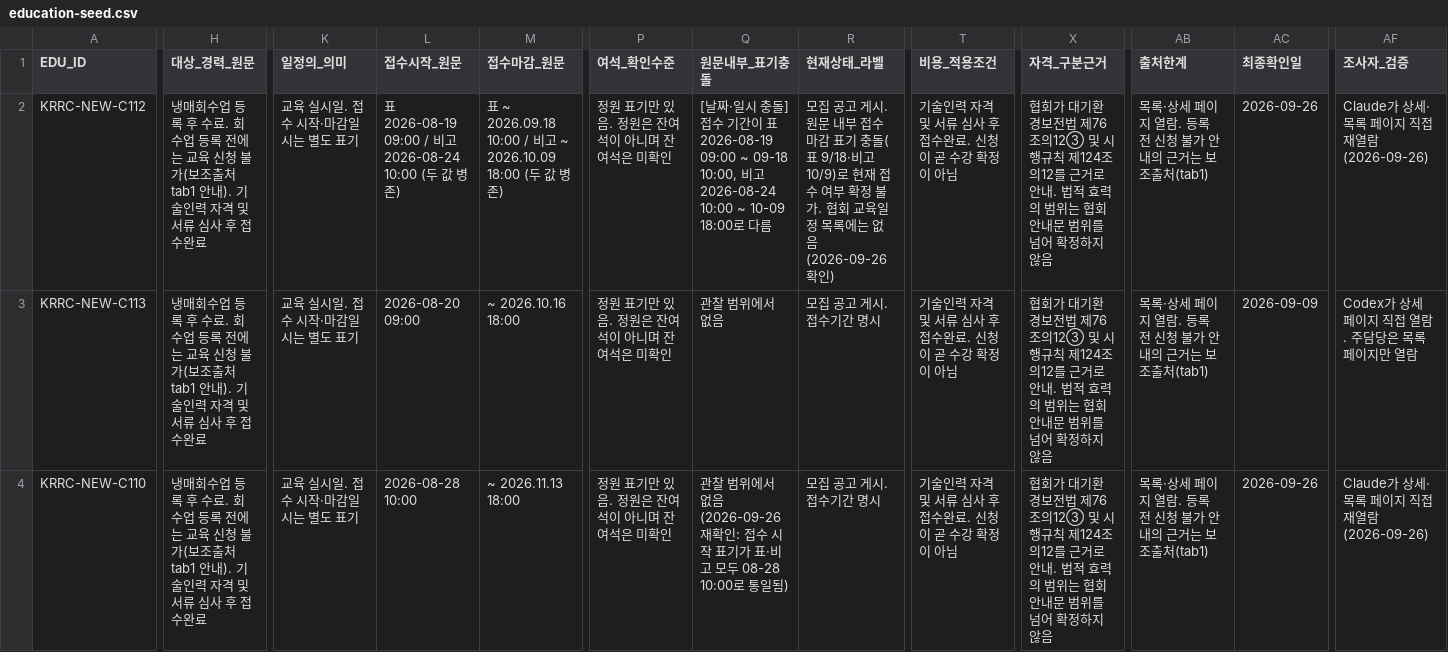
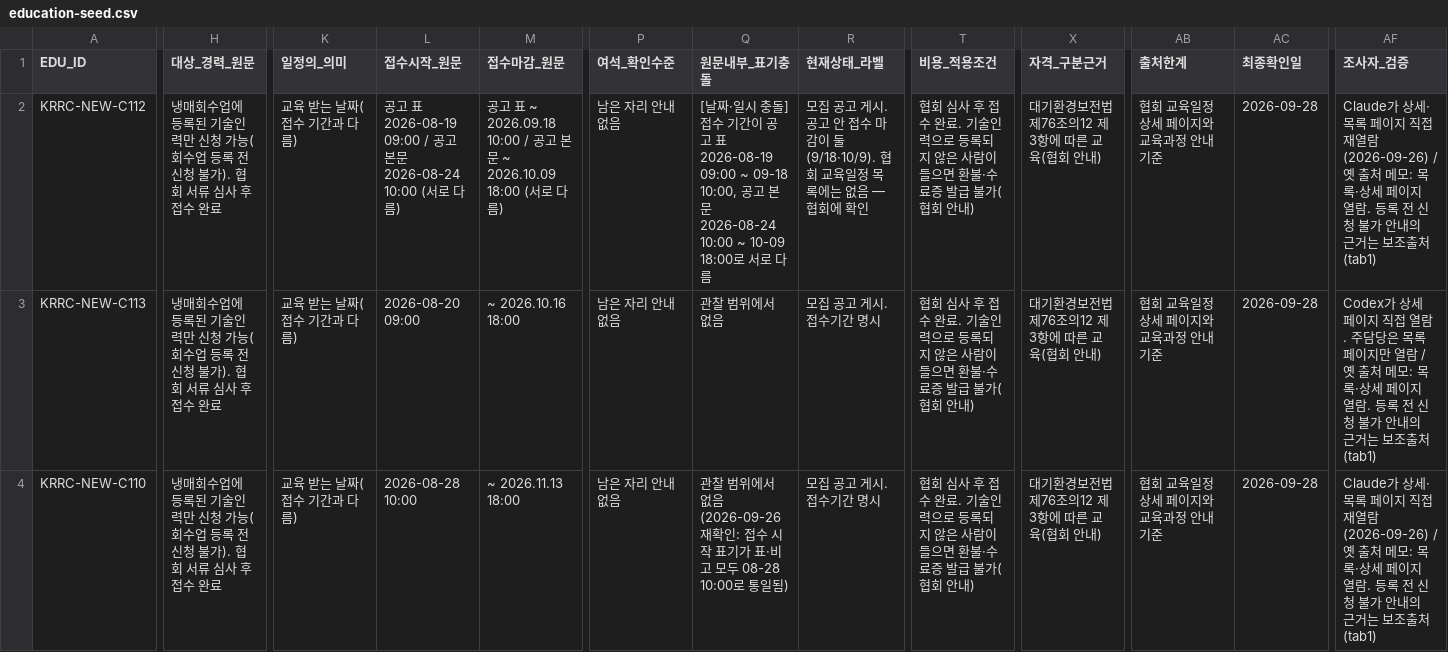
Before and after one commit to Ainyeon/ain, a CSV file: tools/education-seed.csv, drawn as a sheet; only a part is shown, gaps mark what is left out; the diff covers the shown part only; the diff names each change by its address in the sheet, - before the commit and + after, or states it on an @@ line.

```diff
--- a/tools/education-seed.csv
+++ b/tools/education-seed.csv
-H2:H4 (대상_경력_원문): …매회수업 등록 후 수료. 회수업 등록 전에는 교육 신청 불가(보조출처 tab1 안내). 기술인력 자격 및 서류 심사 후 접수완료
+H2:H4 (대상_경력_원문): …매회수업에 등록된 기술인력만 신청 가능(회수업 등록 전 신청 불가). 협회 서류 심사 후 접수 완료
-K2:K4 (일정의_의미): 교육 실시일. 접수 시작·마감일시는 별도 표기
+K2:K4 (일정의_의미): 교육 받는 날짜(접수 기간과 다름)
-L2 (접수시작_원문): 표 2026-08-19 09:00 / 비고 2026-08-24 10:00 (두 값 병존)
+L2 (접수시작_원문): 공고 표 2026-08-19 09:00 / 공고 본문 2026-08-24 10:00 (서로 다름)
-M2 (접수마감_원문): 표 ~ 2026.09.18 10:00 / 비고 ~ 2026.10.09 18:00 (두 값 병존)
+M2 (접수마감_원문): 공고 표 ~ 2026.09.18 10:00 / 공고 본문 ~ 2026.10.09 18:00 (서로 다름)
-P2:P4 (여석_확인수준): 정원 표기만 있음. 정원은 잔여석이 아니며 잔여석은 미확인
+P2:P4 (여석_확인수준): 남은 자리 안내 없음
-Q2 (원문내부_표기충돌): …기간이 표 2026-08-19 09:00 ~ 09-18 10:00, 비고 2026-08-24 10:00 ~ 10-09 18:00로 다름
+Q2 (원문내부_표기충돌): …기간이 공고 표 2026-08-19 09:00 ~ 09-18 10:00, 공고 본문 2026-08-24 10:00 ~ 10-09 18:00로 서로 다름
-R2 (현재상태_라벨): …게시. 원문 내부 접수 마감 표기 충돌(표 9/18·비고 10/9)로 현재 접수 여부 확정 불가. 협회 교육일정 목록에는 없음(2026-09-26 확인)
+R2 (현재상태_라벨): …게시. 공고 안 접수 마감이 둘(9/18·10/9). 협회 교육일정 목록에는 없음 — 협회에 확인
-T2:T4 (비용_적용조건): 기술인력 자격 및 서류 심사 후 접수완료. 신청이 곧 수강 확정이 아님
+T2:T4 (비용_적용조건): 협회 심사 후 접수 완료. 기술인력으로 등록되지 않은 사람이 들으면 환불·수료증 발급 불가(협회 안내)
-X2:X4 (자격_구분근거): 협회가 대기환경보전법 제76조의12③ 및 시행규칙 제124조의12를 근거로 안내. 법적 효력의 범위는 협회 안내문 범위를 넘어 확정하지 않음
+X2:X4 (자격_구분근거): 대기환경보전법 제76조의12 제3항에 따른 교육(협회 안내)
-AB2:AB4 (출처한계): 목록·상세 페이지 열람. 등록 전 신청 불가 안내의 근거는 보조출처(tab1)
+AB2:AB4 (출처한계): 협회 교육일정 상세 페이지와 교육과정 안내 기준
-AC2 (최종확인일): 2026-09-26
+AC2 (최종확인일): 2026-09-28
-AF2 (조사자_검증): …재열람(2026-09-26)
+AF2 (조사자_검증): …재열람(2026-09-26) / 옛 출처 메모: 목록·상세 페이지 열람. 등록 전 신청 불가 안내의 근거는 보조출처(tab1)
-AC3 (최종확인일): 2026-09-09
+AC3 (최종확인일): 2026-09-28
-AF3 (조사자_검증): …만 열람
+AF3 (조사자_검증): …만 열람 / 옛 출처 메모: 목록·상세 페이지 열람. 등록 전 신청 불가 안내의 근거는 보조출처(tab1)
-AC4 (최종확인일): 2026-09-26
+AC4 (최종확인일): 2026-09-28
-AF4 (조사자_검증): …재열람(2026-09-26)
+AF4 (조사자_검증): …재열람(2026-09-26) / 옛 출처 메모: 목록·상세 페이지 열람. 등록 전 신청 불가 안내의 근거는 보조출처(tab1)
```
Also changed, not shown: 101 edited cells elsewhere in this file, 6 other files.
